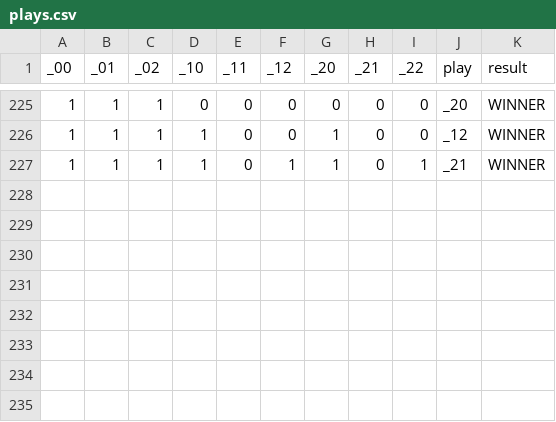
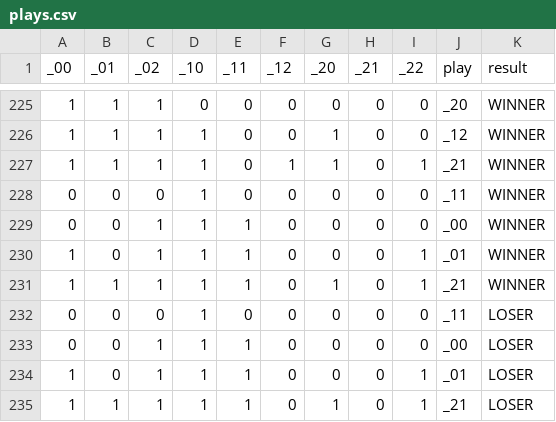
Before and after one commit to romulets/ai-tic-tac-toe, a CSV file: resources/plays.csv, drawn as a sheet; only a part is shown, gaps mark what is left out.

Commit message:
Shuffle plays to randomize same probability plays

```diff
--- a/resources/plays.csv
+++ b/resources/plays.csv
@@ -227 +227,9 @@
 1,1,1,1,0,1,1,0,1,"_21","WINNER"
+0,0,0,1,0,0,0,0,0,"_11","WINNER"
+0,0,1,1,1,0,0,0,0,"_00","WINNER"
+1,0,1,1,1,0,0,0,1,"_01","WINNER"
+1,1,1,1,1,0,1,0,1,"_21","WINNER"
+0,0,0,1,0,0,0,0,0,"_11","LOSER"
+0,0,1,1,1,0,0,0,0,"_00","LOSER"
+1,0,1,1,1,0,0,0,1,"_01","LOSER"
+1,1,1,1,1,0,1,0,1,"_21","LOSER"
```
Also changed, not shown: 2 other files.
